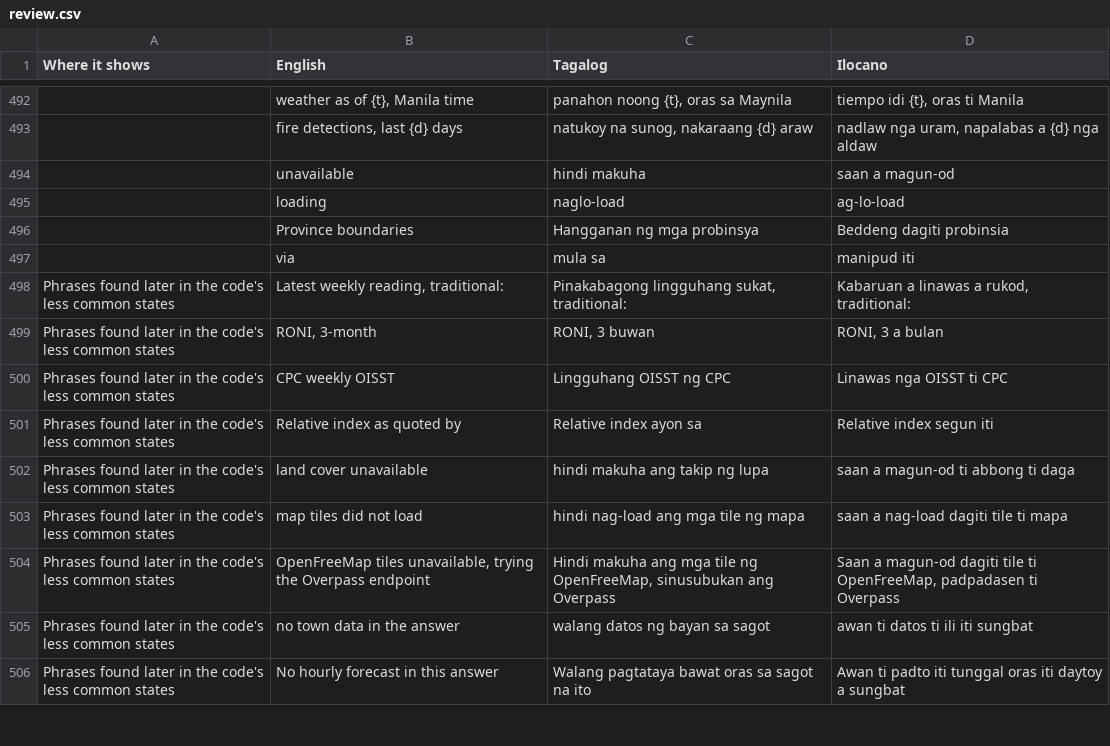
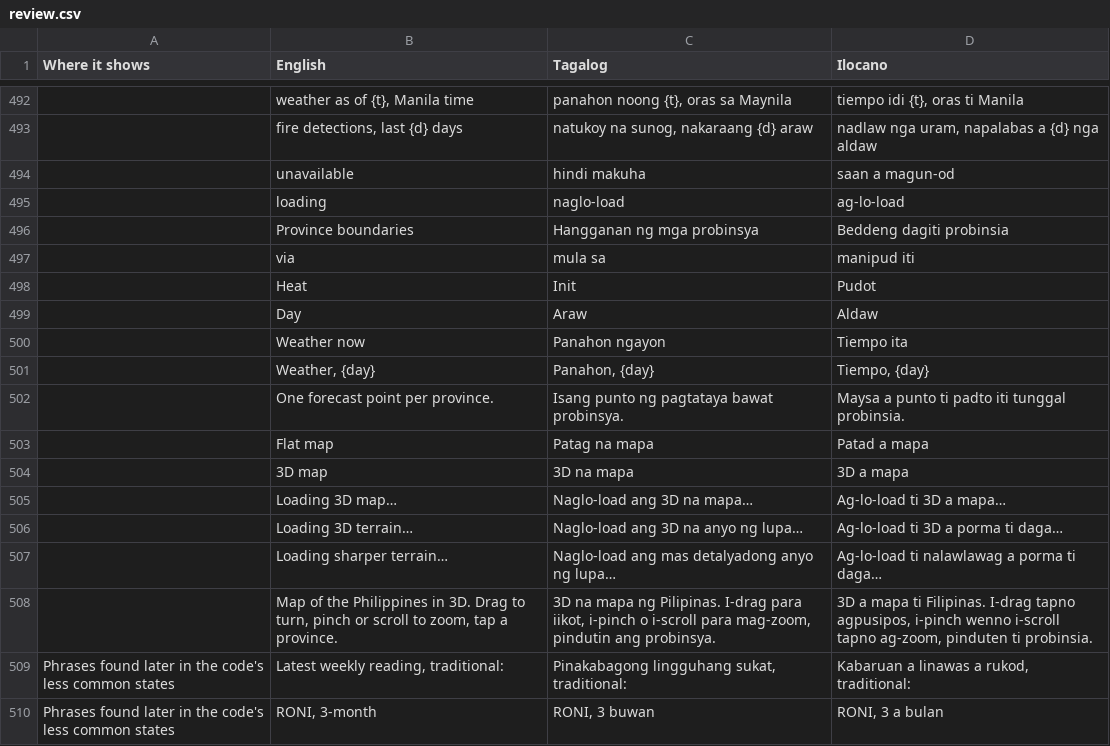
Before and after one commit to Paztulyo/bantay, a CSV file: i18n/review.csv, drawn as a sheet; only a part is shown, gaps mark what is left out; the shorter side is filled out with more unchanged rows; the diff names each change by its address in the sheet, - before the commit and + after, or states it on an @@ line.

```diff
--- a/i18n/review.csv
+++ b/i18n/review.csv
+row 498:  | Heat | Init | Pudot
+row 499:  | Day | Araw | Aldaw
+row 500:  | Weather now | Panahon ngayon | Tiempo ita
+row 501:  | Weather, {day} | Panahon, {day} | Tiempo, {day}
+row 502:  | One forecast point per province. | Isang punto ng pagtataya bawat probinsya. | Maysa a punto ti padto iti tunggal probinsia.
+row 503:  | Flat map | Patag na mapa | Patad a mapa
+row 504:  | 3D map | 3D na mapa | 3D a mapa
+row 505:  | Loading 3D map… | Naglo-load ang 3D na mapa… | Ag-lo-load ti 3D a mapa…
+row 506:  | Loading 3D terrain… | Naglo-load ang 3D na anyo ng lupa… | Ag-lo-load ti 3D a porma ti daga…
+row 507:  | Loading sharper terrain… | Naglo-load ang mas detalyadong anyo ng lupa… | Ag-lo-load ti nalawlawag a porma ti daga…
+row 508:  | Map of the Philippines in 3D. Drag to turn, pinch or scroll to zoom, tap a province. | 3D na mapa ng Pilipinas. I-drag para iikot, i-pinch o i-scroll para mag-zoom, pindutin ang probinsya. | 3D a mapa ti Filipinas. I-drag tapno agpusipos, i-pinch wenno i-scroll tapno ag-zoom, pinduten ti probinsia.
```
Also changed, not shown: 5 other files.
